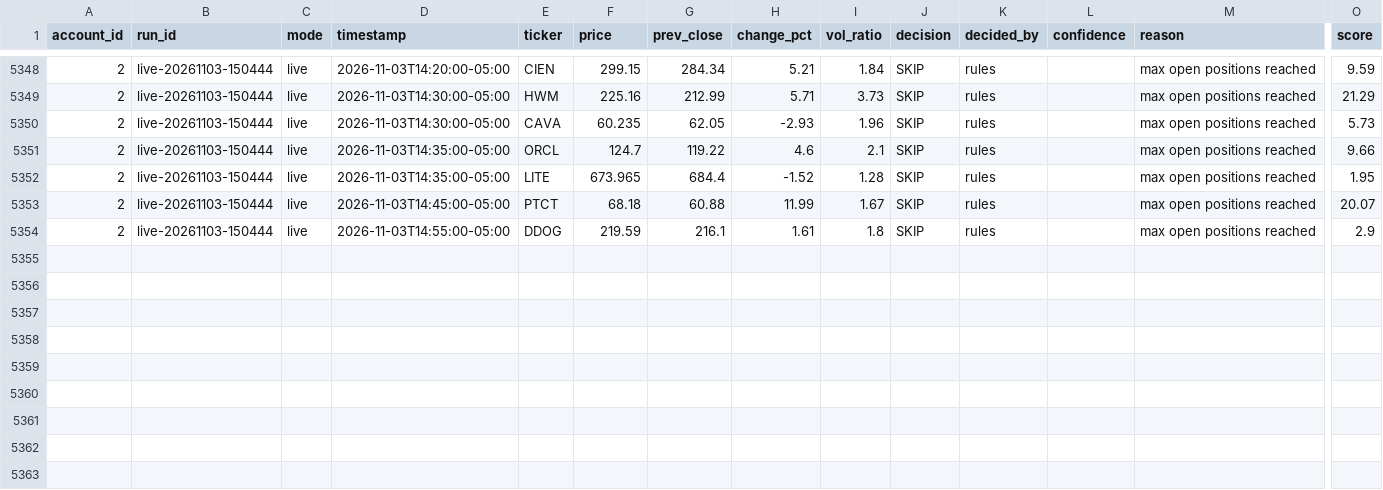
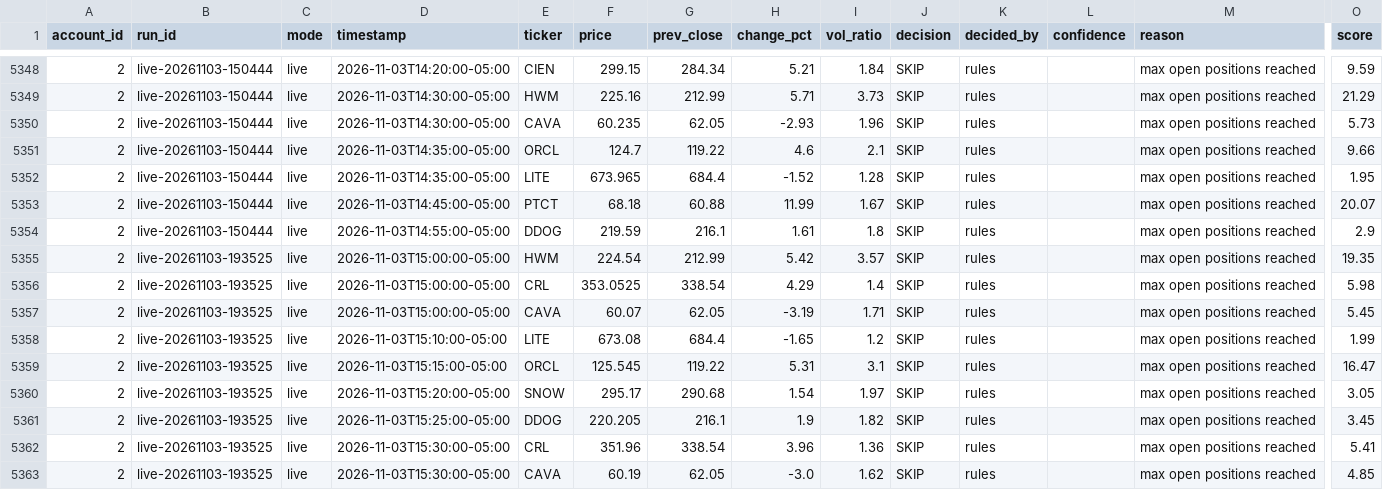
Before and after one commit to PatGuettler/robinhood-trade, a CSV file: signals.csv, drawn as a sheet; only a part is shown, gaps mark what is left out; rows hold the shown columns only; the diff names each change by its address in the sheet, - before the commit and + after, or states it on an @@ line.

Commit message:
paper: live 2026-11-04T00:35:25Z

```diff
--- a/signals.csv
+++ b/signals.csv
+row 5355: 2 | live-20261103-193525 | live | 2026-11-03T15:00:00-05:00 | HWM | 224.54 | 212.99 | 5.42 | 3.57 | SKIP | rules |  | max open positions reached | 19.35
+row 5356: 2 | live-20261103-193525 | live | 2026-11-03T15:00:00-05:00 | CRL | 353.0525 | 338.54 | 4.29 | 1.4 | SKIP | rules |  | max open positions reached | 5.98
+row 5357: 2 | live-20261103-193525 | live | 2026-11-03T15:00:00-05:00 | CAVA | 60.07 | 62.05 | -3.19 | 1.71 | SKIP | rules |  | max open positions reached | 5.45
+row 5358: 2 | live-20261103-193525 | live | 2026-11-03T15:10:00-05:00 | LITE | 673.08 | 684.4 | -1.65 | 1.2 | SKIP | rules |  | max open positions reached | 1.99
+row 5359: 2 | live-20261103-193525 | live | 2026-11-03T15:15:00-05:00 | ORCL | 125.545 | 119.22 | 5.31 | 3.1 | SKIP | rules |  | max open positions reached | 16.47
+row 5360: 2 | live-20261103-193525 | live | 2026-11-03T15:20:00-05:00 | SNOW | 295.17 | 290.68 | 1.54 | 1.97 | SKIP | rules |  | max open positions reached | 3.05
+row 5361: 2 | live-20261103-193525 | live | 2026-11-03T15:25:00-05:00 | DDOG | 220.205 | 216.1 | 1.9 | 1.82 | SKIP | rules |  | max open positions reached | 3.45
+row 5362: 2 | live-20261103-193525 | live | 2026-11-03T15:30:00-05:00 | CRL | 351.96 | 338.54 | 3.96 | 1.36 | SKIP | rules |  | max open positions reached | 5.41
+row 5363: 2 | live-20261103-193525 | live | 2026-11-03T15:30:00-05:00 | CAVA | 60.19 | 62.05 | -3.0 | 1.62 | SKIP | rules |  | max open positions reached | 4.85
```
Also changed, not shown: equity.csv, positions.csv, 3 other files.
